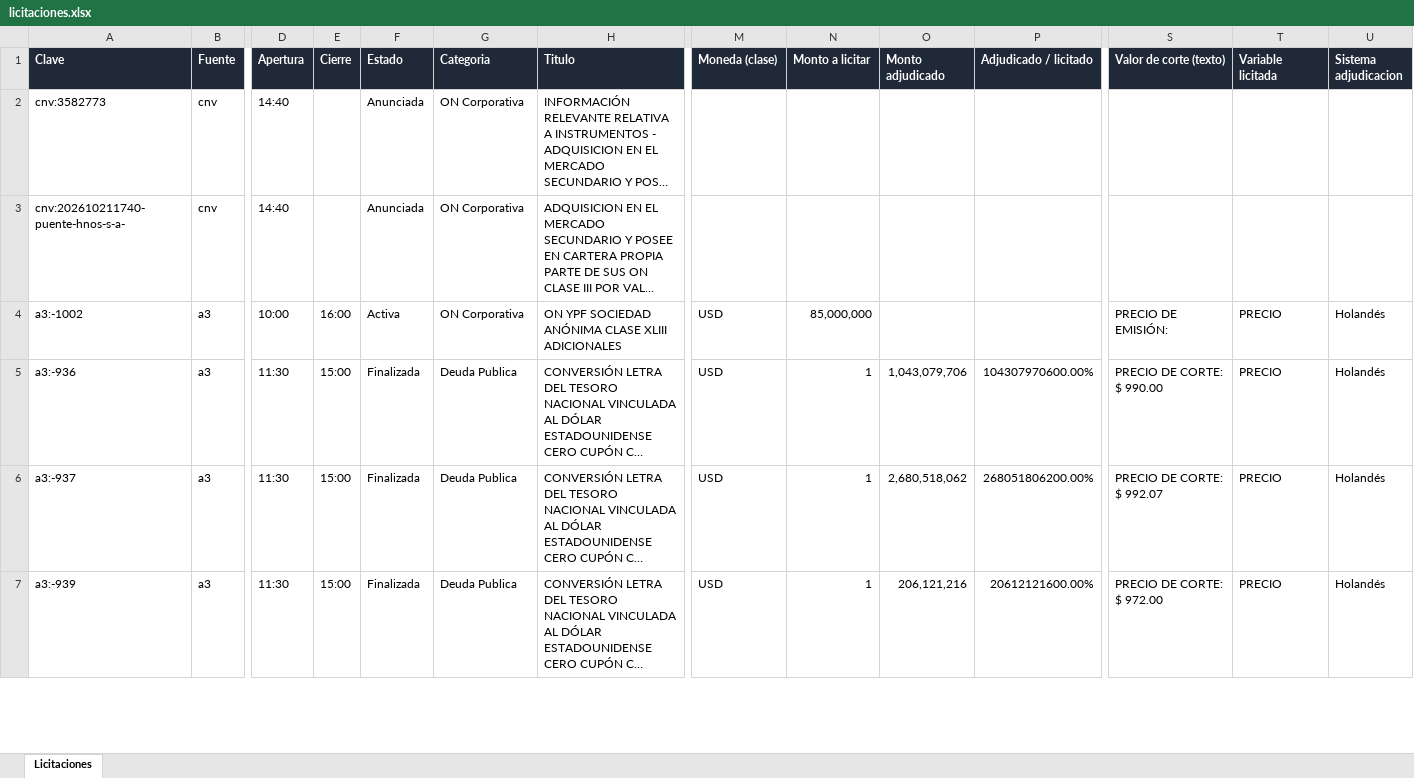
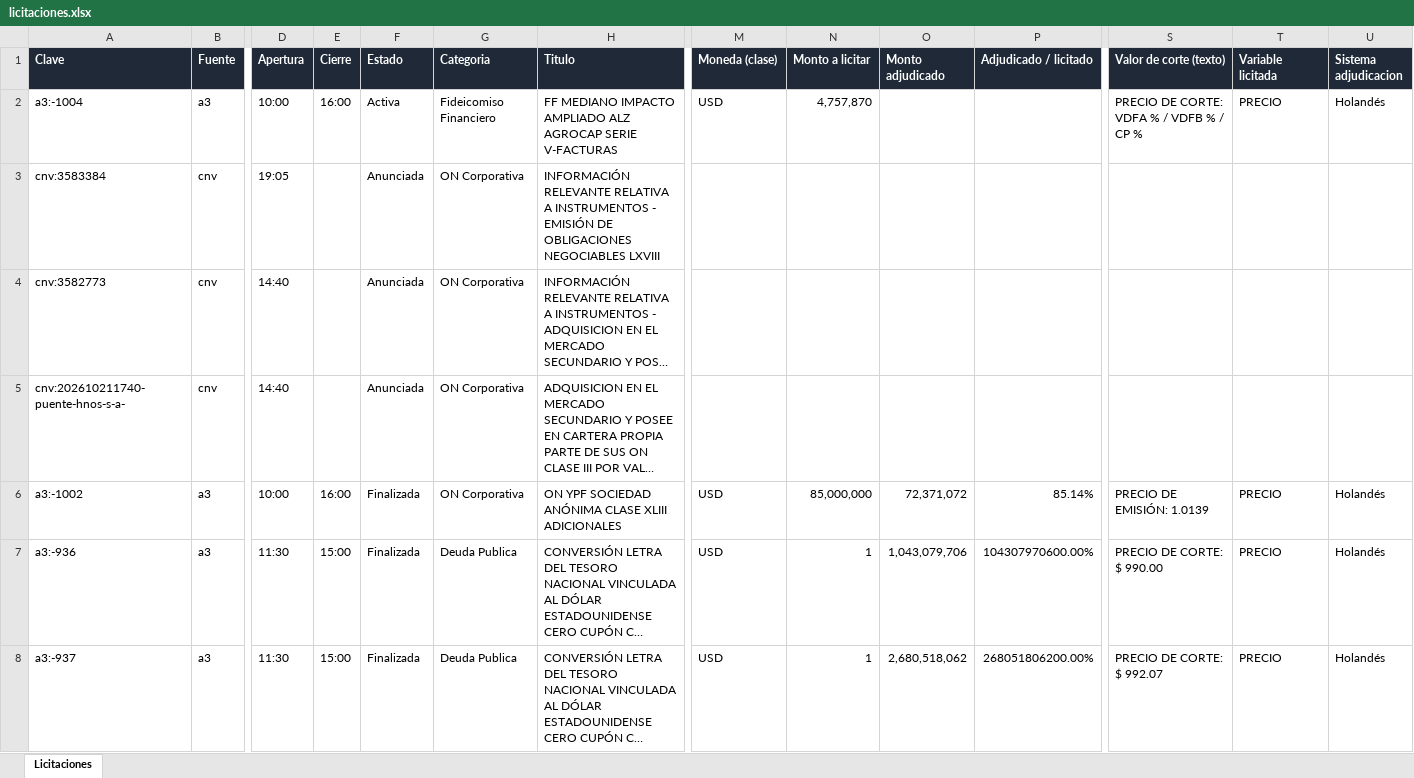
Before and after one commit to francogalante12-creator/Monitor-de-Licitaciones, an Excel workbook: datos/licitaciones.xlsx, sheet Licitaciones, drawn as a sheet; only a part is shown, gaps mark what is left out; the shorter side is filled out with more unchanged rows; long unchanged cells end in …; values as stored, in another font and other column widths than the file's, no borders; table styles not drawn; addresses are those after the commit; rows hold the shown columns only; the diff names each change by its address in the sheet, - before the commit and + after, or states it on an @@ line.

```diff
--- a/datos/licitaciones.xlsx (sheet Licitaciones)
+++ b/datos/licitaciones.xlsx (sheet Licitaciones)
+row 2: a3:-1004 | a3 | 10:00 | 16:00 | Activa | Fideicomiso Financiero | FF MEDIANO IMPACTO AMPLIADO ALZ AGROCAP SERIE V-FACTURAS | USD | 4,757,870 |  |  | PRECIO DE CORTE: VDFA % / VDFB % / CP % | PRECIO | Holandés
+row 3: cnv:3583384 | cnv | 19:05 |  | Anunciada | ON Corporativa | INFORMACIÓN RELEVANTE RELATIVA A INSTRUMENTOS - EMISIÓN DE OBLIGACIONES NEGOCIABLES LXVIII
-F6 (Estado): Activa
+F6 (Estado): Finalizada
-O6 (Monto adjudicado): (empty)
+O6 (Monto adjudicado): 72,371,072
-P6 (Adjudicado / licitado): (empty)
+P6 (Adjudicado / licitado): 85.14%
-S6 (Valor de corte (texto)): PRECIO DE EMISIÓN:
+S6 (Valor de corte (texto)): PRECIO DE EMISIÓN: 1.0139
```
Also changed, not shown: 3 other files.
